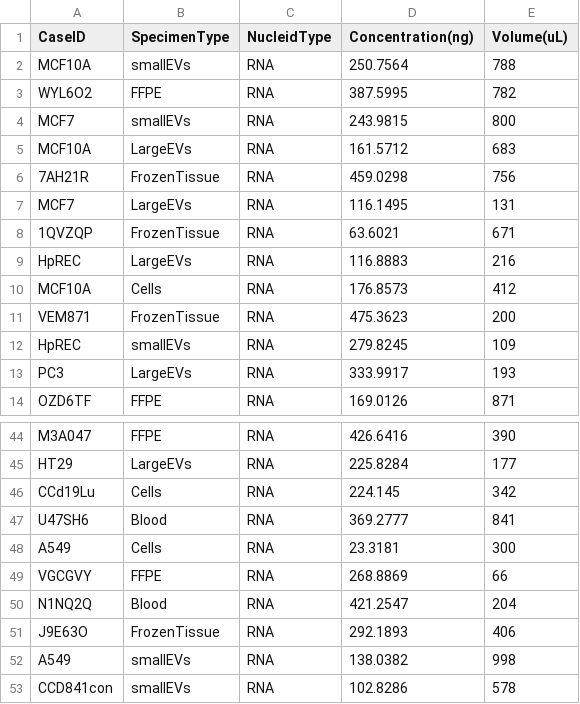
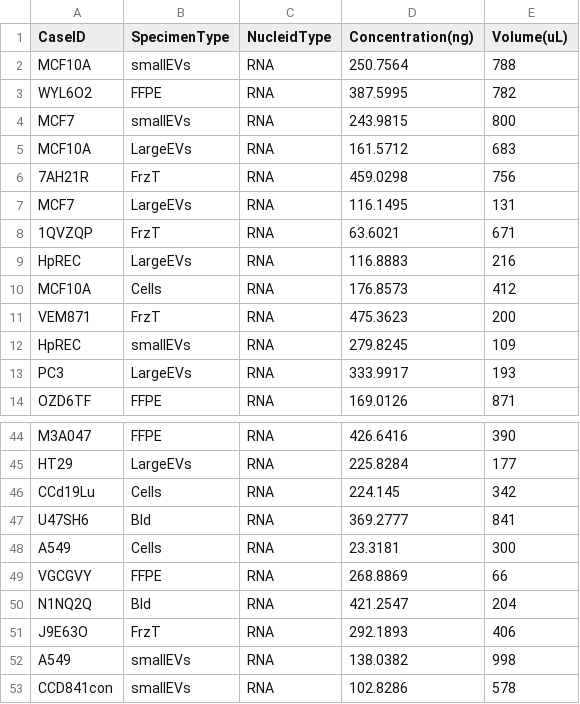
Before and after one commit to acri-nb/ngs-lims, a CSV file: mock_data/MOCK_DATA2.csv, drawn as a sheet; only a part is shown, gaps mark what is left out; the diff covers the shown part only.

```diff
--- a/mock_data/MOCK_DATA2.csv
+++ b/mock_data/MOCK_DATA2.csv
@@ -5,8 +5,8 @@ MCF7,smallEVs,RNA,243.9815,800
 MCF10A,LargeEVs,RNA,161.5712,683
-7AH21R,FrozenTissue,RNA,459.0298,756
+7AH21R,FrzT,RNA,459.0298,756
 MCF7,LargeEVs,RNA,116.1495,131
-1QVZQP,FrozenTissue,RNA,63.6021,671
+1QVZQP,FrzT,RNA,63.6021,671
 HpREC,LargeEVs,RNA,116.8883,216
 MCF10A,Cells,RNA,176.8573,412
-VEM871,FrozenTissue,RNA,475.3623,200
+VEM871,FrzT,RNA,475.3623,200
 HpREC,smallEVs,RNA,279.8245,109
@@ -46,7 +46,7 @@ HT29,LargeEVs,RNA,225.8284,177
 CCd19Lu,Cells,RNA,224.145,342
-U47SH6,Blood,RNA,369.2777,841
+U47SH6,Bld,RNA,369.2777,841
 A549,Cells,RNA,23.3181,300
 VGCGVY,FFPE,RNA,268.8869,66
-N1NQ2Q,Blood,RNA,421.2547,204
-J9E63O,FrozenTissue,RNA,292.1893,406
+N1NQ2Q,Bld,RNA,421.2547,204
+J9E63O,FrzT,RNA,292.1893,406
 A549,smallEVs,RNA,138.0382,998
```
Also changed, not shown: 15 edited cells elsewhere in this file, mock_data/MOCK_DATA.csv, 4 other files.
